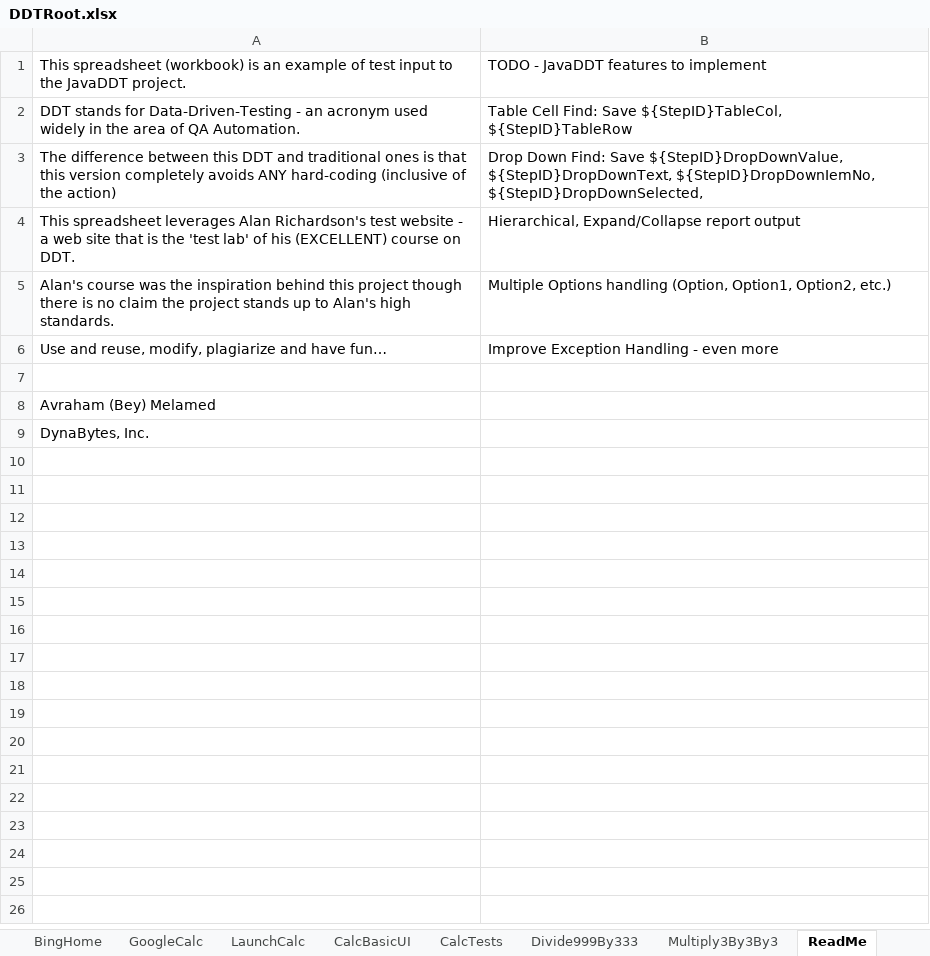
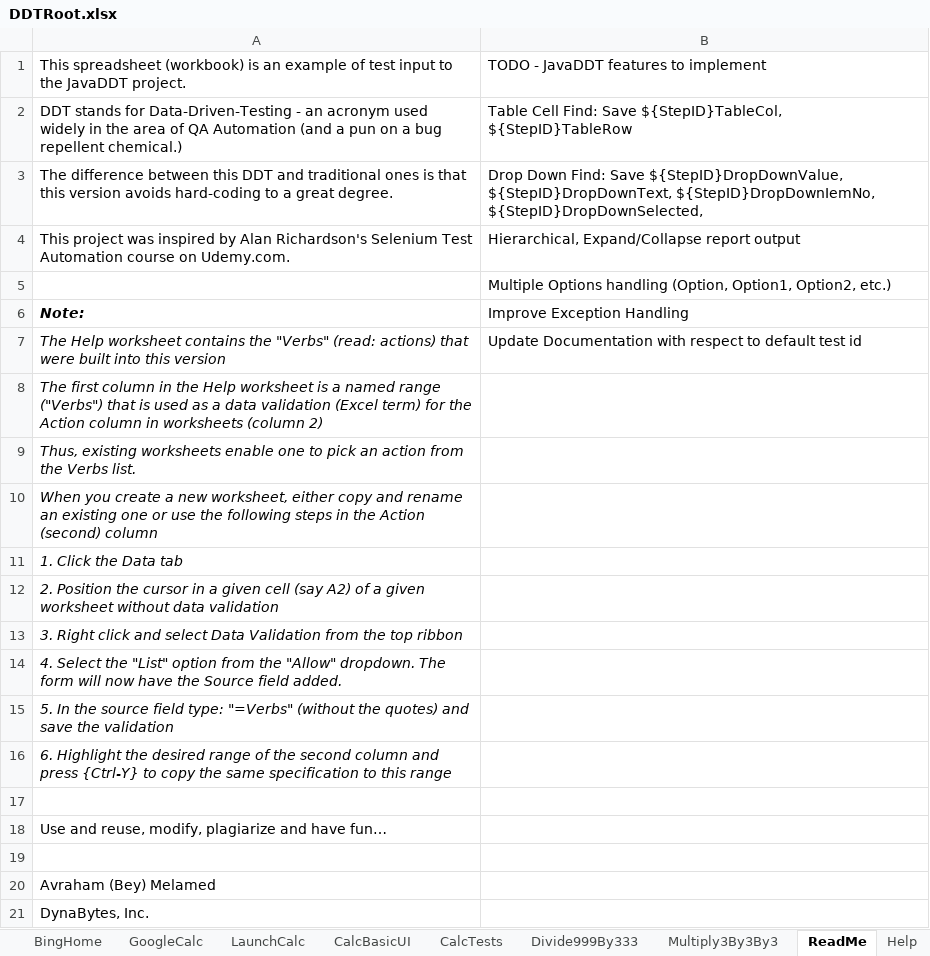
Before and after one commit to BeyMelamed/JavaDDT, an Excel workbook: Data/DDTRoot.xlsx, sheet ReadMe, drawn as a sheet; values as stored, in another font and other column widths than the file's, no borders; addresses are those after the commit; the diff names each change by its address in the sheet, - before the commit and + after, or states it on an @@ line.

Commit message:
Default step Id to the name of it's test with numeric suffix

```diff
--- a/Data/DDTRoot.xlsx (sheet ReadMe)
+++ b/Data/DDTRoot.xlsx (sheet ReadMe)
+sheet tab: Help
-A2: …of QA Automation.
+A2: …of QA Automation (and a pun on a bug repellent chemical.)
-A3: …this version completely avoids ANY hard-coding (inclusive of the action)
+A3: …this version avoids hard-coding to a great degree.
-A4: This spreadsheet leverages Alan Richardson's test website - a web site that is the 'test lab' of his (EXCELLENT) course on DDT.
+A4: This project was inspired by Alan Richardson's Selenium Test Automation course on Udemy.com.
+row 5:  | Multiple Options handling (Option, Option1, Option2, etc.)
+row 6: Note: | Improve Exception Handling
+row 7: The Help worksheet contains the "Verbs" (read: actions) that were built into this version | Update Documentation with respect to default test id
+row 8: The first column in the Help worksheet is a named range ("Verbs") that is used as a data validation (Excel term) for the Action column in worksheets (column 2)
+row 9: Thus, existing worksheets enable one to pick an action from the Verbs list.
+row 10: When you create a new worksheet, either copy and rename an existing one or use the following steps in the Action (second) column
+row 11: 1. Click the Data tab
+row 12: 2. Position the cursor in a given cell (say A2) of a given worksheet without data validation
+row 13: 3. Right click and select Data Validation from the top ribbon
+row 14: 4. Select the "List" option from the "Allow" dropdown. The form will now have the Source field added.
+row 15: 5. In the source field type: "=Verbs" (without the quotes) and save the validation
+row 16: 6. Highlight the desired range of the second column and press {Ctrl-Y} to copy the same specification to this range
-row 17: Alan's course was the inspiration behind this project though there is no claim the project stands up to Alan's high standards. | Multiple Options handling (Option, Option1, Option2, etc.)
+row 17: (empty)
-B18: Improve Exception Handling - even more
+B18: (empty)
```
Also changed, not shown: sheet CalcBasicUI, sheet Divide999By333, sheet Multiply3By3By3, sheet GoogleCalc, sheet DoCalculate, 8 other files.
